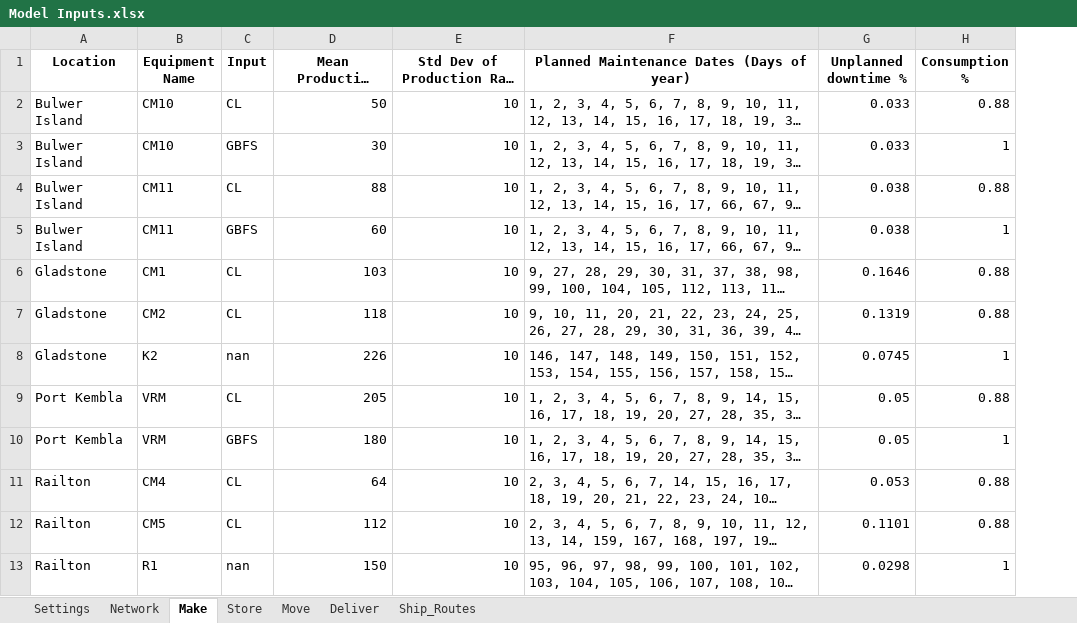
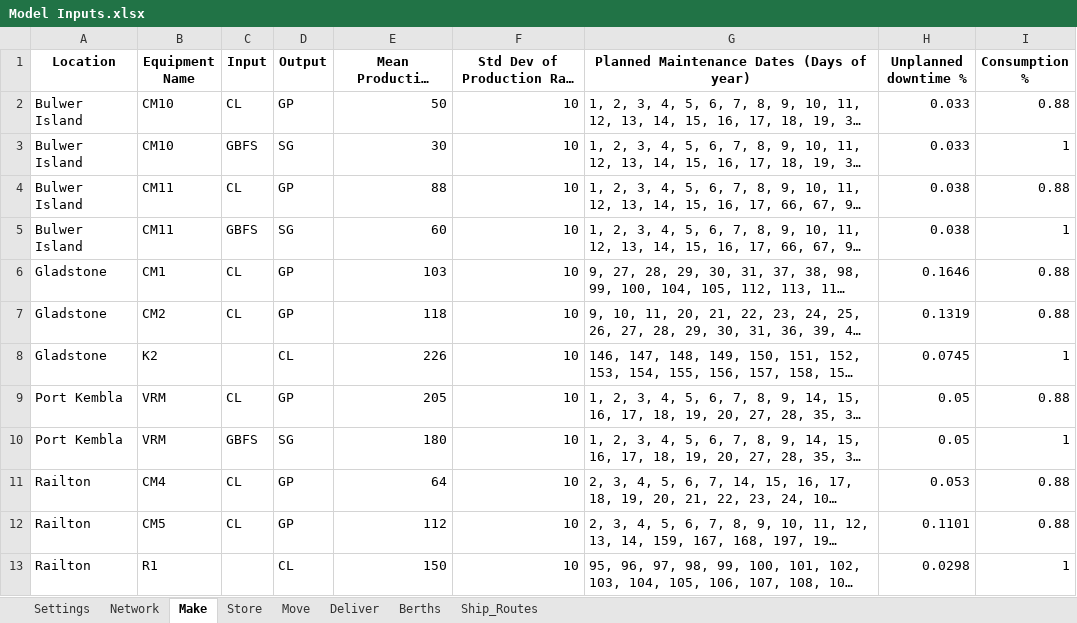
Before and after one commit to ZPrins/CA, an Excel workbook: Model Inputs.xlsx, sheet Make, drawn as a sheet; long unchanged cells end in …; values as stored, in another font and other column widths than the file's, no borders; the diff names each change by its address in the sheet, - before the commit and + after, or states it on an @@ line.

```diff
--- a/Model Inputs.xlsx (sheet Make)
+++ b/Model Inputs.xlsx (sheet Make)
+sheet tab: Berths
+column D (Output), rows 2-13: GP | SG | GP | SG | GP | GP | CL | GP | SG | GP | GP | CL
-C8 (Input): nan
+C8 (Input): (empty)
-C13 (Input): nan
+C13 (Input): (empty)
```
Also changed, not shown: sheet Move, sheet Store, sheet Network, sheet Deliver, generated_model_inputs.xlsx, 15 other files.
